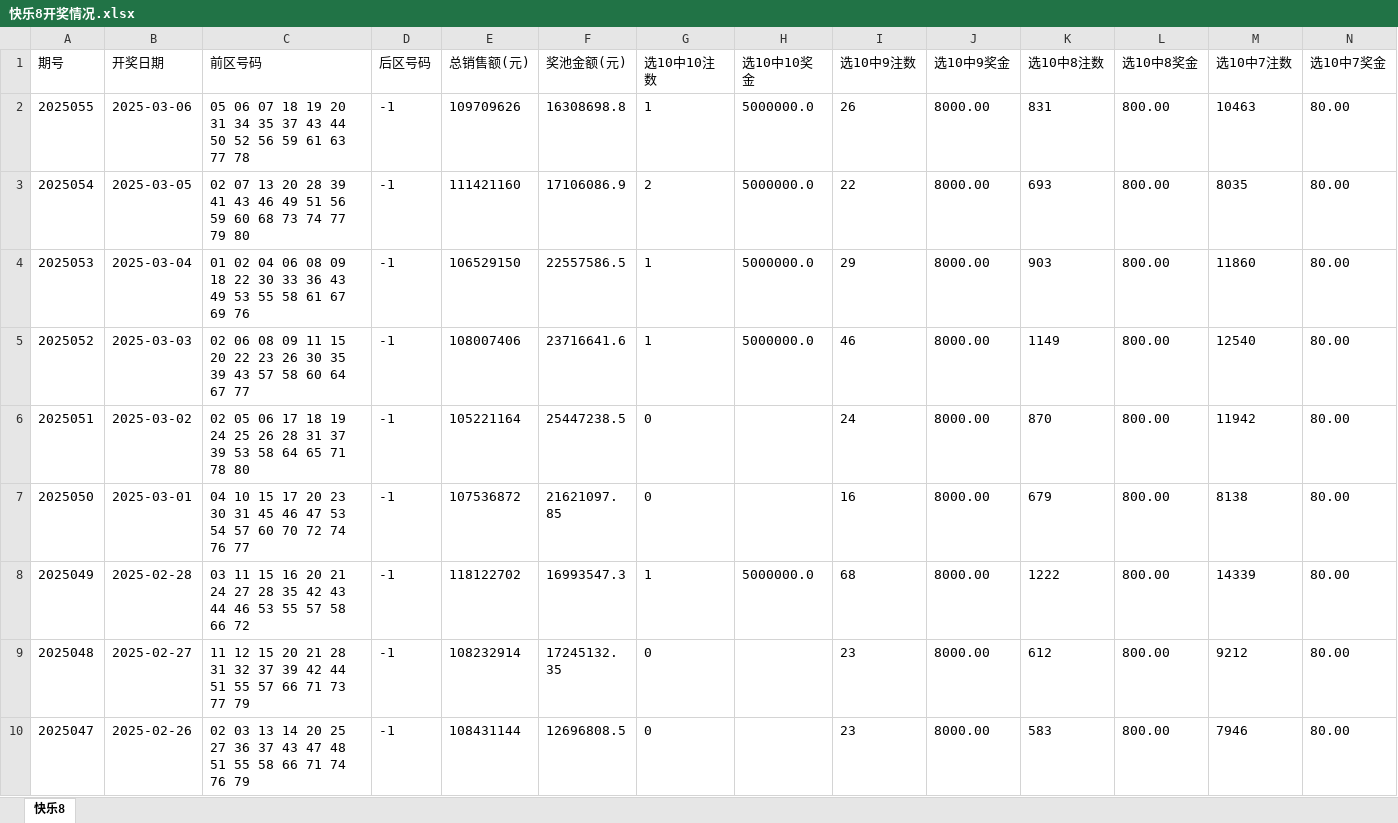
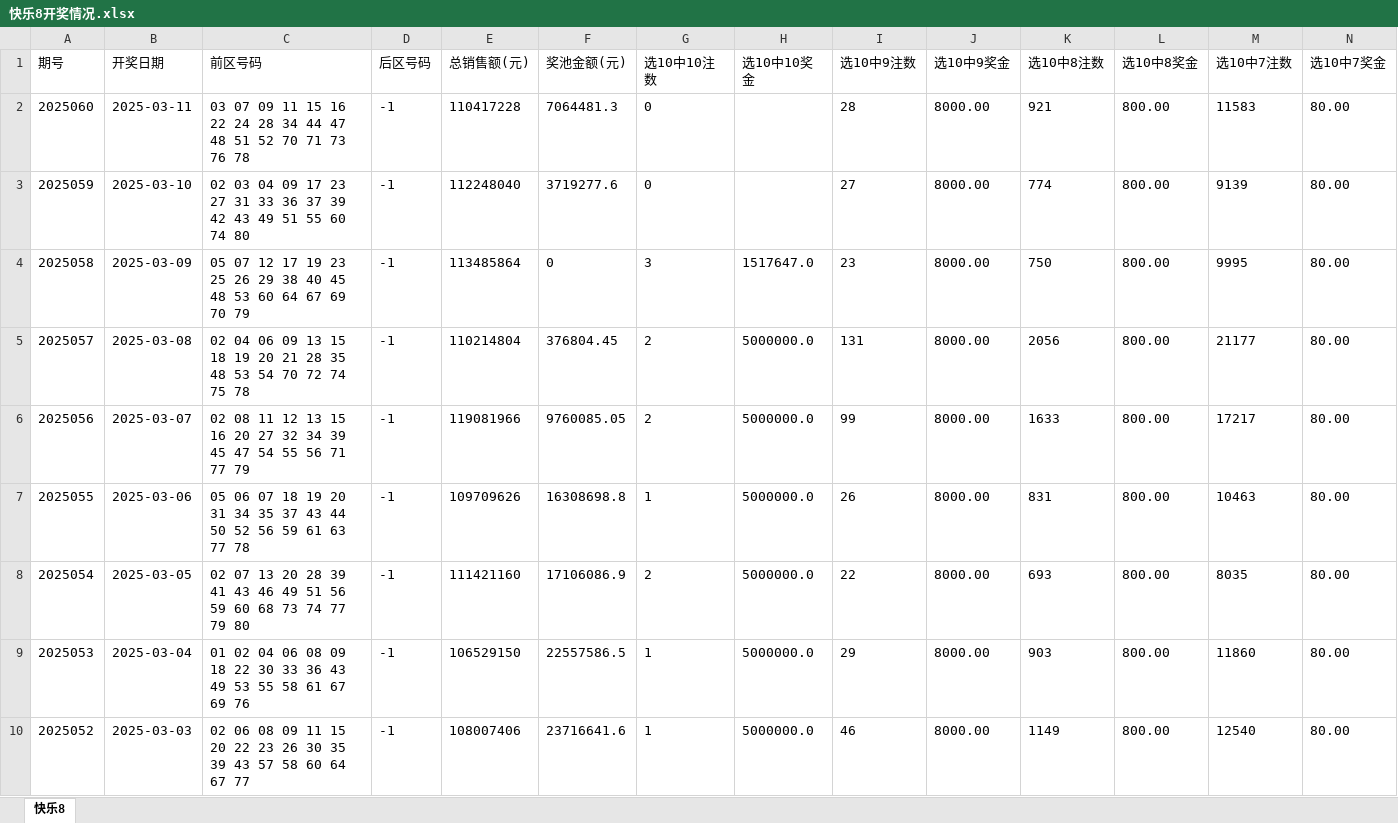
Before and after one commit to konglr/Lottery, an Excel workbook: 快乐8开奖情况.xlsx, sheet 快乐8, drawn as a sheet; only a part is shown; the shorter side is filled out with more unchanged rows; values as stored, in another font and other column widths than the file's, no borders; rows hold the shown columns only; the diff names each change by its address in the sheet, - before the commit and + after, or states it on an @@ line.

```diff
--- a/快乐8开奖情况.xlsx (sheet 快乐8)
+++ b/快乐8开奖情况.xlsx (sheet 快乐8)
+row 2: 2025060 | 2025-03-11 | 03 07 09 11 15 16 22 24 28 34 44 47 48 51 52 70 71 73 76 78 | -1 | 110417228 | 7064481.3 | 0 |  | 28 | 8000.00 | 921 | 800.00 | 11583 | 80.00
+row 3: 2025059 | 2025-03-10 | 02 03 04 09 17 23 27 31 33 36 37 39 42 43 49 51 55 60 74 80 | -1 | 112248040 | 3719277.6 | 0 |  | 27 | 8000.00 | 774 | 800.00 | 9139 | 80.00
+row 4: 2025058 | 2025-03-09 | 05 07 12 17 19 23 25 26 29 38 40 45 48 53 60 64 67 69 70 79 | -1 | 113485864 | 0 | 3 | 1517647.0 | 23 | 8000.00 | 750 | 800.00 | 9995 | 80.00
+row 5: 2025057 | 2025-03-08 | 02 04 06 09 13 15 18 19 20 21 28 35 48 53 54 70 72 74 75 78 | -1 | 110214804 | 376804.45 | 2 | 5000000.0 | 131 | 8000.00 | 2056 | 800.00 | 21177 | 80.00
+row 6: 2025056 | 2025-03-07 | 02 08 11 12 13 15 16 20 27 32 34 39 45 47 54 55 56 71 77 79 | -1 | 119081966 | 9760085.05 | 2 | 5000000.0 | 99 | 8000.00 | 1633 | 800.00 | 17217 | 80.00
```
Also changed, not shown: 2 other files.
